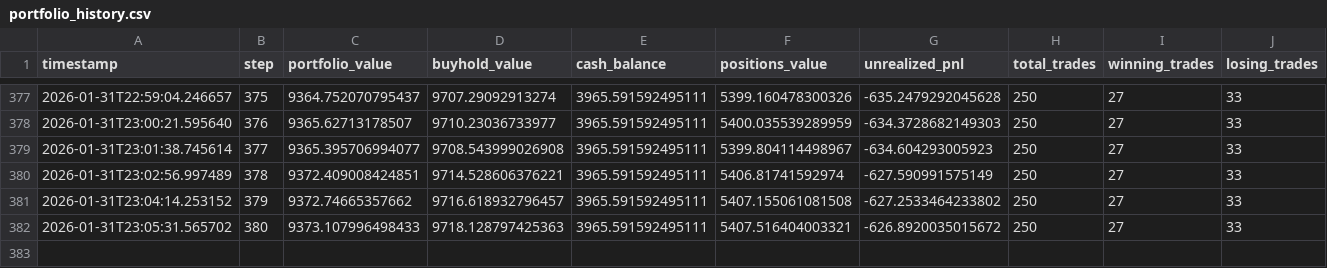
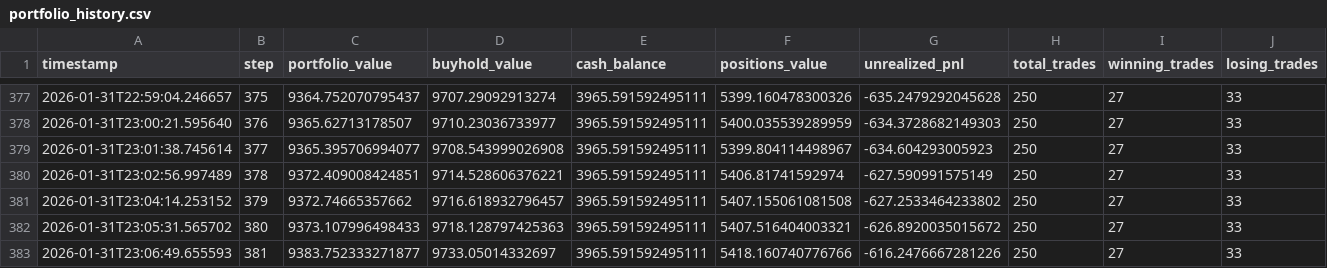
Before and after one commit to evolutis-ai/evolutis, a CSV file: data/live/portfolio_history.csv, drawn as a sheet; only a part is shown, gaps mark what is left out.

Commit message:
Update live paper trading data (2026-01-31 23:06)
Session: 20260131_145122

```diff
--- a/data/live/portfolio_history.csv
+++ b/data/live/portfolio_history.csv
@@ -382 +382,2 @@ timestamp,step,portfolio_value,buyhold_value,cash_balance,positions_value,unreal
 2026-01-31T23:05:31.565702,380,9373.107996498433,9718.128797425363,3965.591592495111,5407.516404003321,-626.8920035015672,250,27,33
+2026-01-31T23:06:49.655593,381,9383.752333271877,9733.05014332697,3965.591592495111,5418.160740776766,-616.2476667281226,250,27,33
```
Also changed, not shown: 2 other files.
